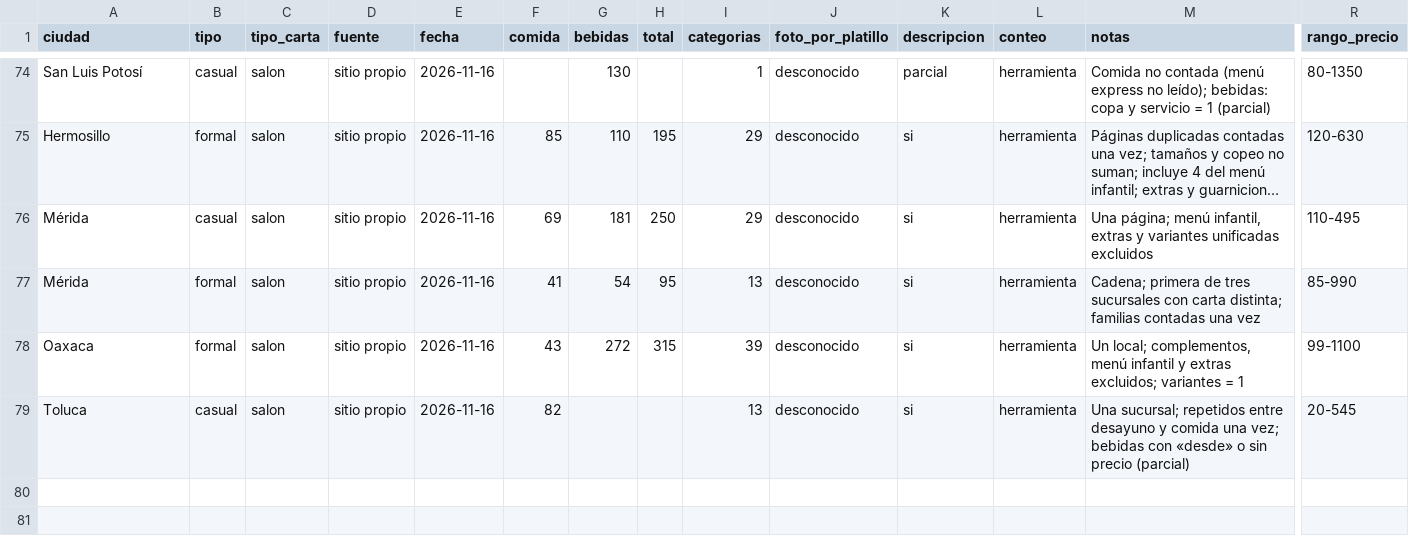
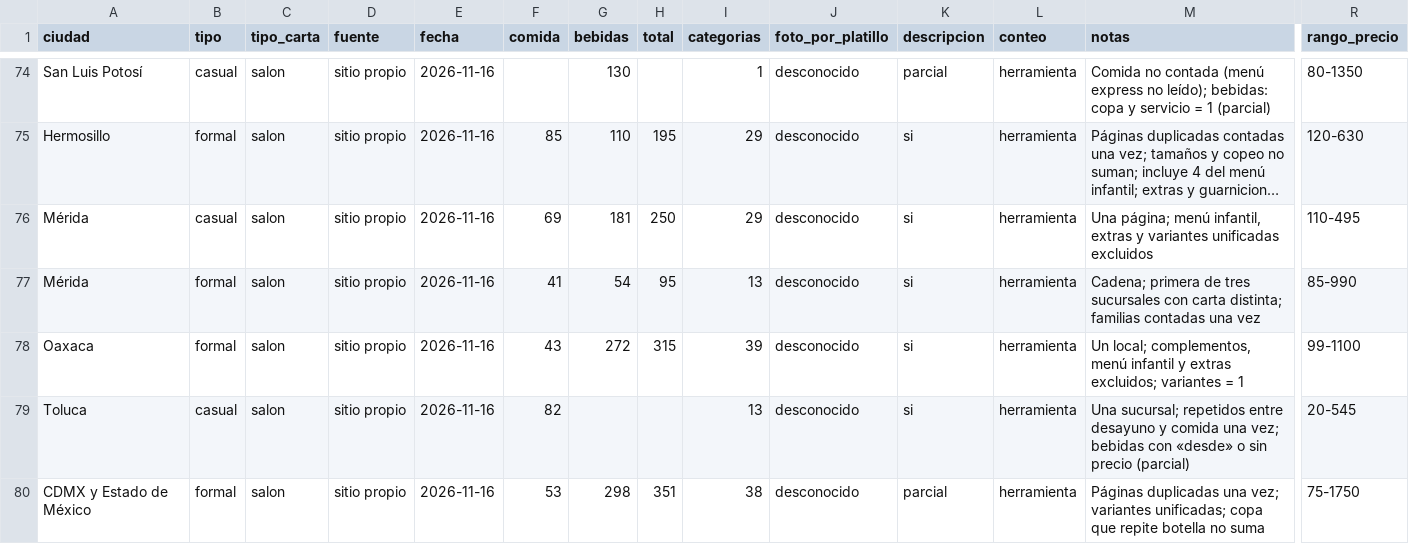
Before and after one commit to KlvinLopez/carta, a CSV file: docs/research/2026-11-13-muestra-500-datos.csv, drawn as a sheet; only a part is shown, gaps mark what is left out; long unchanged cells end in …; rows hold the shown columns only; the diff names each change by its address in the sheet, - before the commit and + after, or states it on an @@ line.

```diff
--- a/docs/research/2026-11-13-muestra-500-datos.csv
+++ b/docs/research/2026-11-13-muestra-500-datos.csv
+row 80: CDMX y Estado de México | formal | salon | sitio propio | 2026-11-16 | 53 | 298 | 351 | 38 | desconocido | parcial | herramienta | Páginas duplicadas una vez; variantes unificadas; copa que repite botella no suma | 75-1750
```
Also changed, not shown: 1 other file.
